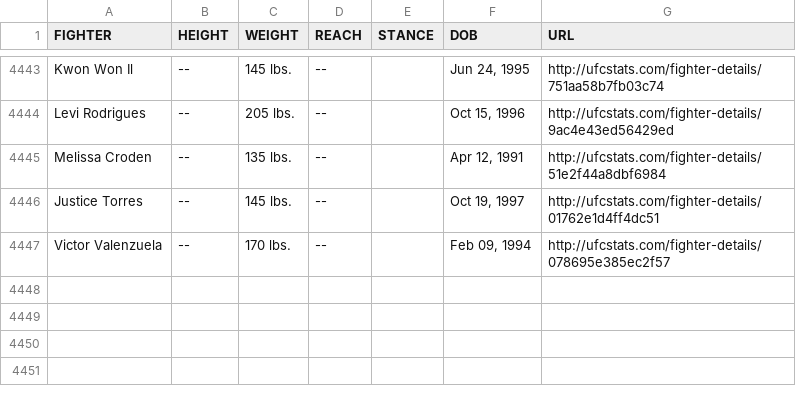
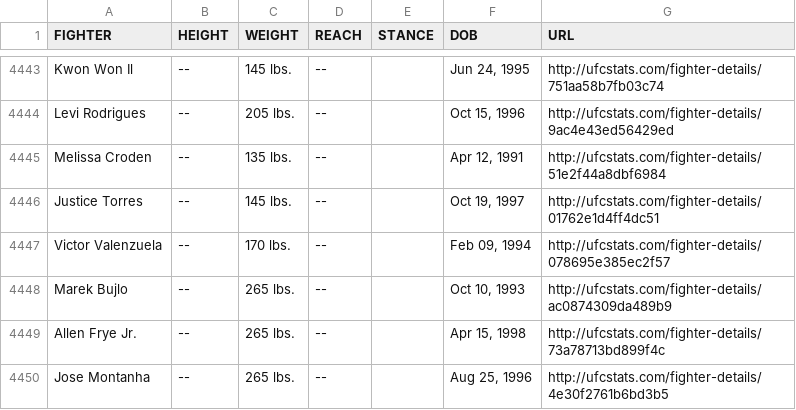
Before and after one commit to Greco1899/scrape_ufc_stats, a CSV file: ufc_fighter_tott.csv, drawn as a sheet; only a part is shown, gaps mark what is left out.

Commit message:
2025-09-24 data refresh

```diff
--- a/ufc_fighter_tott.csv
+++ b/ufc_fighter_tott.csv
@@ -4447 +4447,4 @@ Justice Torres,--,145 lbs.,--,,"Oct 19, 1997",http://ufcstats.com/fighter-detail
 Victor Valenzuela,--,170 lbs.,--,,"Feb 09, 1994",http://ufcstats.com/fighter-details/078695e385ec2f57
+Marek Bujlo,--,265 lbs.,--,,"Oct 10, 1993",http://ufcstats.com/fighter-details/ac0874309da489b9
+Allen Frye Jr.,--,265 lbs.,--,,"Apr 15, 1998",http://ufcstats.com/fighter-details/73a78713bd899f4c
+Jose Montanha,--,265 lbs.,--,,"Aug 25, 1996",http://ufcstats.com/fighter-details/4e30f2761b6bd3b5
```
Also changed, not shown: ufc_fighter_details.csv.
